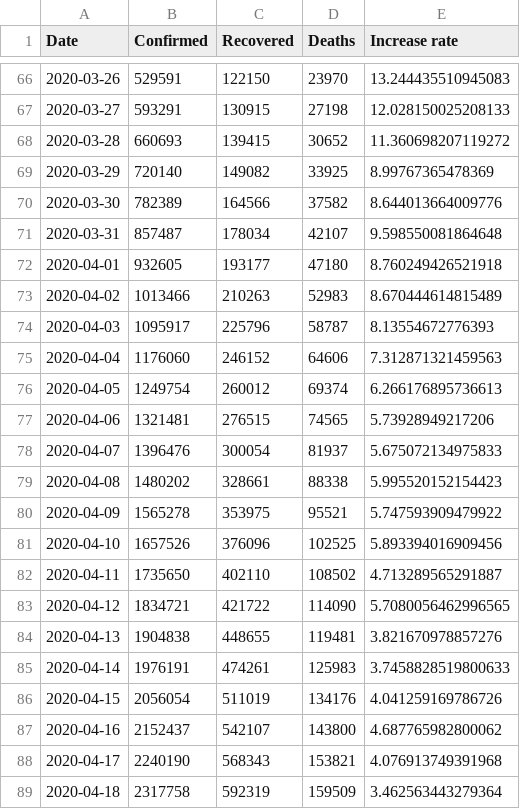
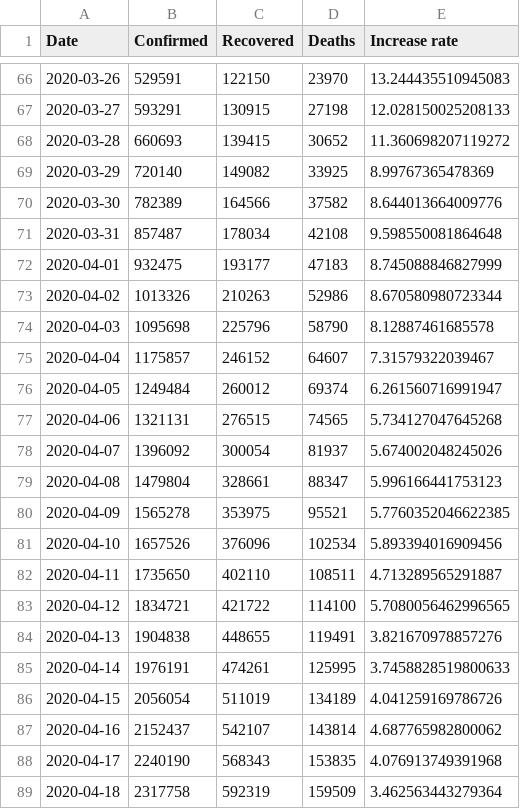
Before and after one commit to Gwardii/covid-19, a CSV file: data/worldwide-aggregated.csv, drawn as a sheet; only a part is shown, gaps mark what is left out; the diff covers the shown part only.

```diff
--- a/data/worldwide-aggregated.csv
+++ b/data/worldwide-aggregated.csv
@@ -70,20 +70,20 @@ Date,Confirmed,Recovered,Deaths,Increase rate
 2020-03-30,782389,164566,37582,8.644013664009776
-2020-03-31,857487,178034,42107,9.598550081864648
-2020-04-01,932605,193177,47180,8.760249426521918
-2020-04-02,1013466,210263,52983,8.670444614815489
-2020-04-03,1095917,225796,58787,8.13554672776393
-2020-04-04,1176060,246152,64606,7.312871321459563
-2020-04-05,1249754,260012,69374,6.266176895736613
-2020-04-06,1321481,276515,74565,5.73928949217206
-2020-04-07,1396476,300054,81937,5.675072134975833
-2020-04-08,1480202,328661,88338,5.995520152154423
-2020-04-09,1565278,353975,95521,5.747593909479922
-2020-04-10,1657526,376096,102525,5.893394016909456
-2020-04-11,1735650,402110,108502,4.713289565291887
-2020-04-12,1834721,421722,114090,5.7080056462996565
-2020-04-13,1904838,448655,119481,3.821670978857276
-2020-04-14,1976191,474261,125983,3.7458828519800633
-2020-04-15,2056054,511019,134176,4.041259169786726
-2020-04-16,2152437,542107,143800,4.687765982800062
-2020-04-17,2240190,568343,153821,4.076913749391968
+2020-03-31,857487,178034,42108,9.598550081864648
+2020-04-01,932475,193177,47183,8.745088846827999
+2020-04-02,1013326,210263,52986,8.670580980723344
+2020-04-03,1095698,225796,58790,8.12887461685578
+2020-04-04,1175857,246152,64607,7.31579322039467
+2020-04-05,1249484,260012,69374,6.261560716991947
+2020-04-06,1321131,276515,74565,5.734127047645268
+2020-04-07,1396092,300054,81937,5.674002048245026
+2020-04-08,1479804,328661,88347,5.996166441753123
+2020-04-09,1565278,353975,95521,5.7760352046622385
+2020-04-10,1657526,376096,102534,5.893394016909456
+2020-04-11,1735650,402110,108511,4.713289565291887
+2020-04-12,1834721,421722,114100,5.7080056462996565
+2020-04-13,1904838,448655,119491,3.821670978857276
+2020-04-14,1976191,474261,125995,3.7458828519800633
+2020-04-15,2056054,511019,134189,4.041259169786726
+2020-04-16,2152437,542107,143814,4.687765982800062
+2020-04-17,2240190,568343,153835,4.076913749391968
 2020-04-18,2317758,592319,159509,3.462563443279364
```
Also changed, not shown: 3 edited cells elsewhere in this file, data/countries-aggregated.csv, data/key-countries-pivoted.csv, 2 other files.
